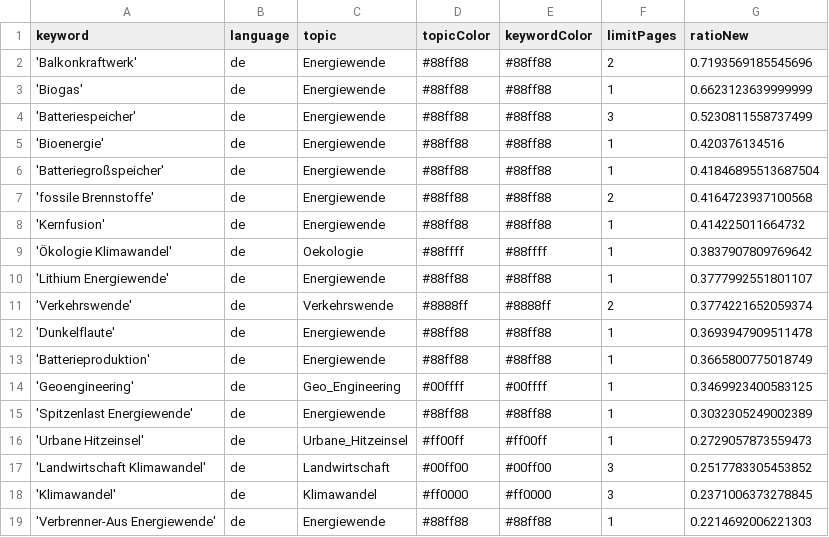
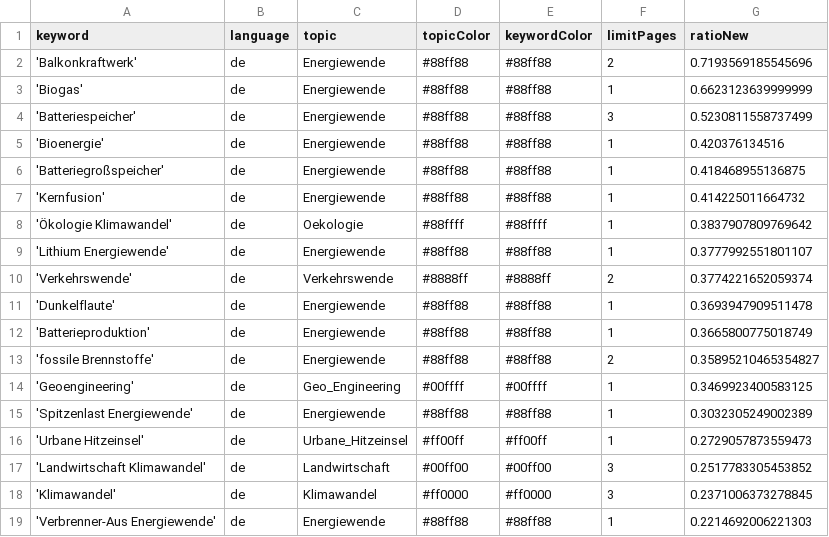
Before and after one commit to daschu83-news/energyIsComing, a CSV file: keywords.csv, drawn as a sheet; only a part is shown.

Commit message:
Commit from GitHub Actions (harvest:0.0)

```diff
--- a/keywords.csv
+++ b/keywords.csv
@@ -5,4 +5,3 @@ keyword,language,topic,topicColor,keywordColor,limitPages,ratioNew
 'Bioenergie',de,Energiewende,#88ff88,#88ff88,1,0.420376134516
-'Batteriegroßspeicher',de,Energiewende,#88ff88,#88ff88,1,0.41846895513687504
-'fossile Brennstoffe',de,Energiewende,#88ff88,#88ff88,2,0.4164723937100568
+'Batteriegroßspeicher',de,Energiewende,#88ff88,#88ff88,1,0.418468955136875
 'Kernfusion',de,Energiewende,#88ff88,#88ff88,1,0.414225011664732
@@ -13,2 +12,3 @@ keyword,language,topic,topicColor,keywordColor,limitPages,ratioNew
 'Batterieproduktion',de,Energiewende,#88ff88,#88ff88,1,0.3665800775018749
+'fossile Brennstoffe',de,Energiewende,#88ff88,#88ff88,2,0.35895210465354827
 'Geoengineering',de,Geo_Engineering,#00ffff,#00ffff,1,0.3469923400583125
```
